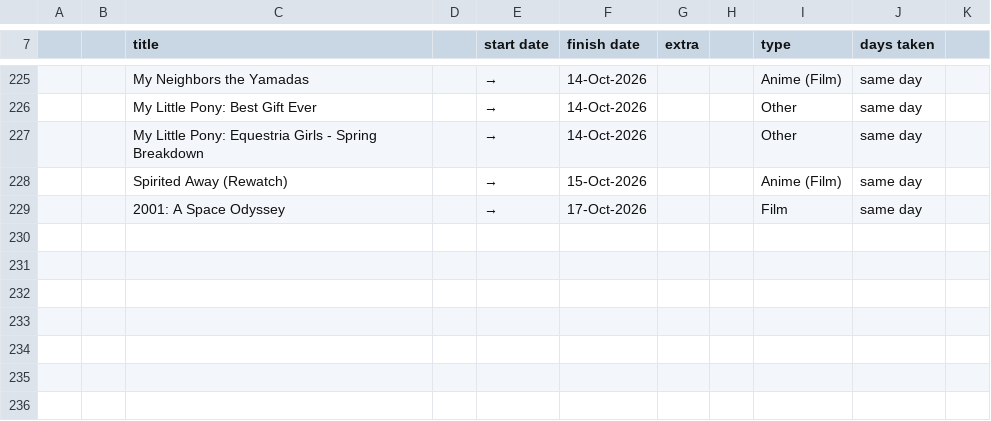
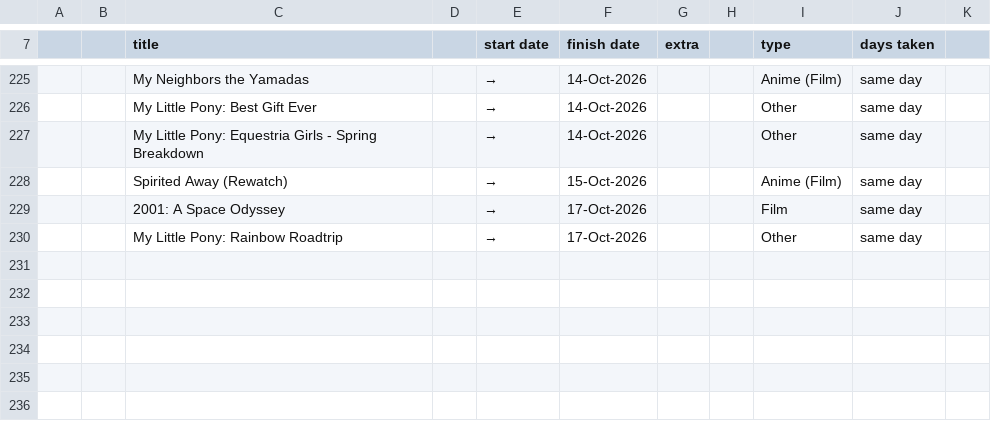
Before and after one commit to tdkumon/google-sheets-mirror, a CSV file: trackingsheet-2026.csv, drawn as a sheet; only a part is shown, gaps mark what is left out; the diff names each change by its address in the sheet, - before the commit and + after, or states it on an @@ line.

```diff
--- a/trackingsheet-2026.csv
+++ b/trackingsheet-2026.csv
-row 230: (empty)
+row 230:  |  | My Little Pony: Rainbow Roadtrip |  | → | 17-Oct-2026 |  |  | Other | same day
```
Also changed, not shown: 1 other file.
